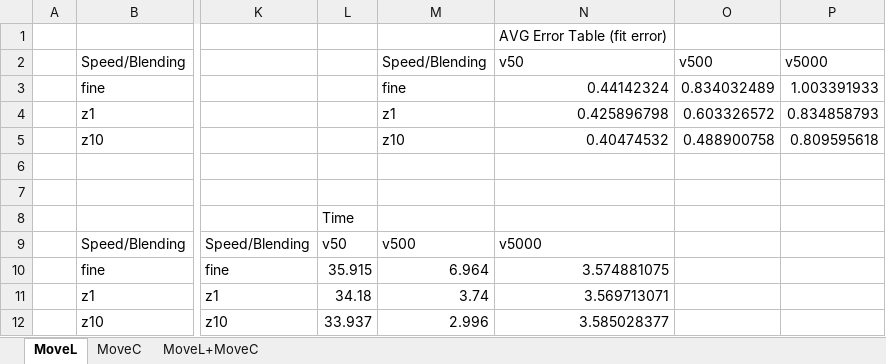
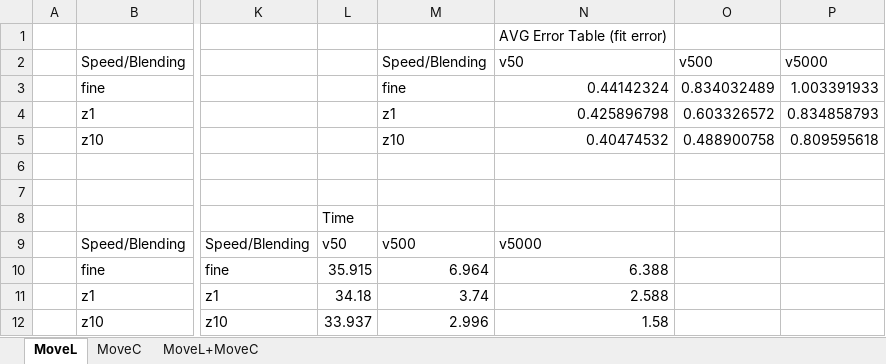
Before and after one commit to hehonglu123/Motion-Primitive-Planning, an Excel workbook: greedy_fitting/comparison/Comparison.xlsx, sheet MoveL, drawn as a sheet; only a part is shown, gaps mark what is left out; values as stored, in another font and other column widths than the file's, no borders; charts and pictures not drawn; the diff names each change by its address in the sheet, - before the commit and + after, or states it on an @@ line.

```diff
--- a/greedy_fitting/comparison/Comparison.xlsx (sheet MoveL)
+++ b/greedy_fitting/comparison/Comparison.xlsx (sheet MoveL)
-N10: 3.574881075
+N10: 6.388
-N11: 3.569713071
+N11: 2.588
-N12: 3.585028377
+N12: 1.58
```
Also changed, not shown: charts or pictures, 1 other file.
